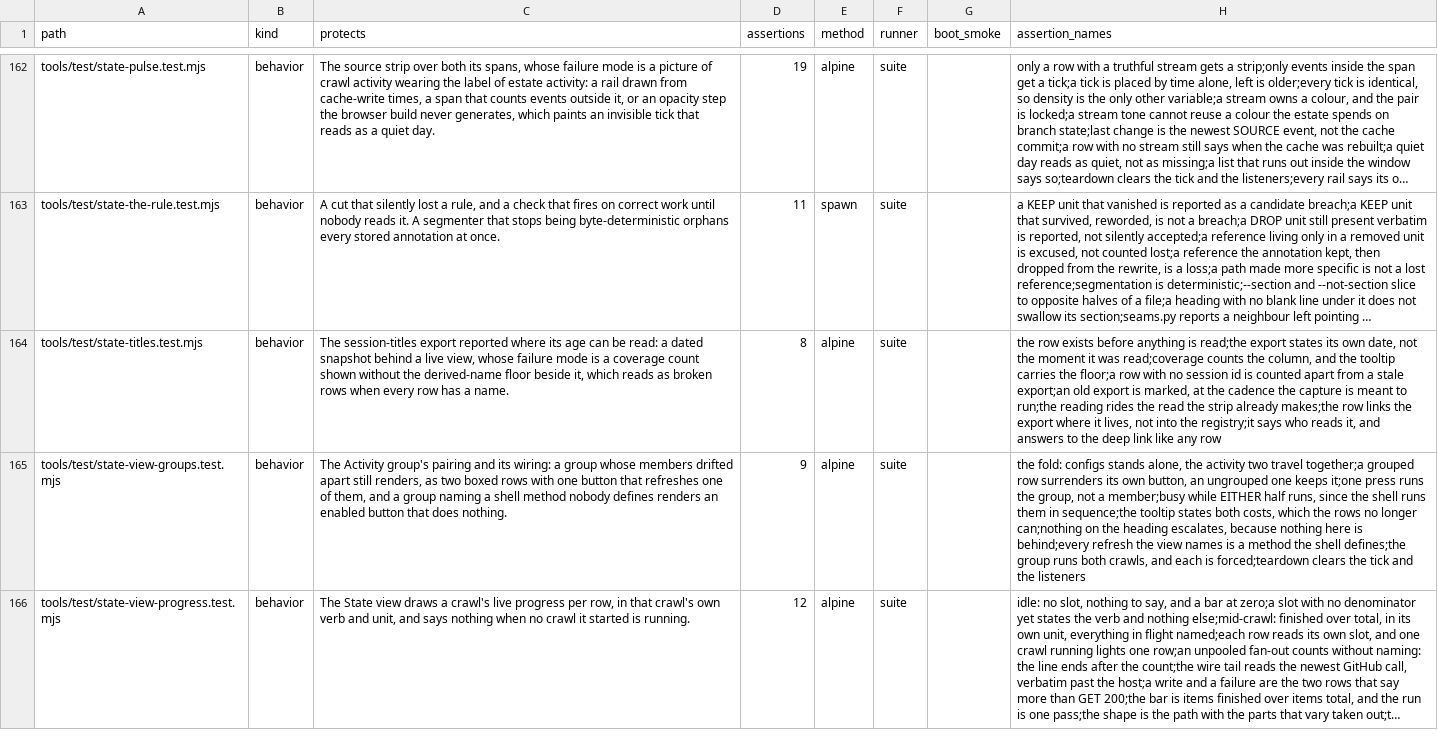
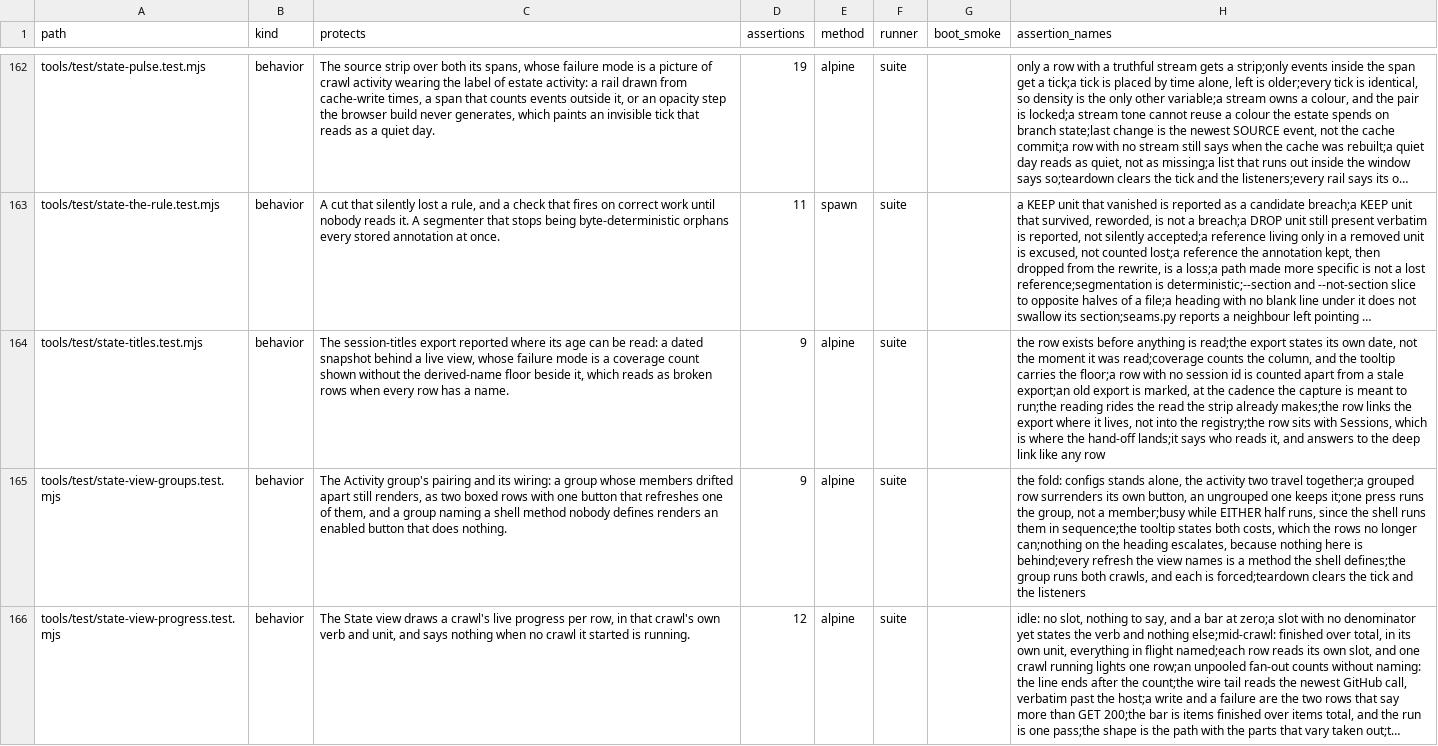
Before and after one commit to mehrlander/WebTools, a CSV file: docs/tests.csv, drawn as a sheet; only a part is shown, gaps mark what is left out; long unchanged cells end in …; the diff names each change by its address in the sheet, - before the commit and + after, or states it on an @@ line.

```diff
--- a/docs/tests.csv
+++ b/docs/tests.csv
-D164 (assertions): 8
+D164 (assertions): 9
-H164 (assertion_names): …into the registry;it says who…
+H164 (assertion_names): …into the registry;the row sits with Sessions, which is where the hand-off lands;it says who…
```
Also changed, not shown: docs/docs.csv, 3 other files.
